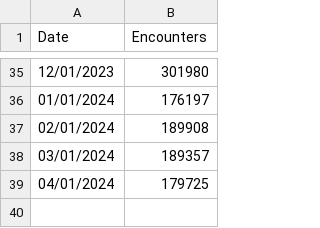
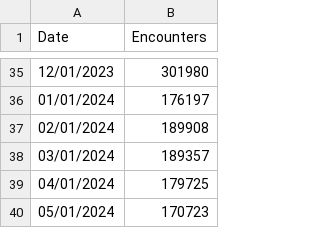
Before and after one commit to lsaloky/forecasting, a CSV file: data/encounters.csv, drawn as a sheet; only a part is shown, gaps mark what is left out.

```diff
--- a/data/encounters.csv
+++ b/data/encounters.csv
@@ -39 +39,2 @@ Date,Encounters
 04/01/2024,179725
+05/01/2024,170723
```
Also changed, not shown: 2 other files.
